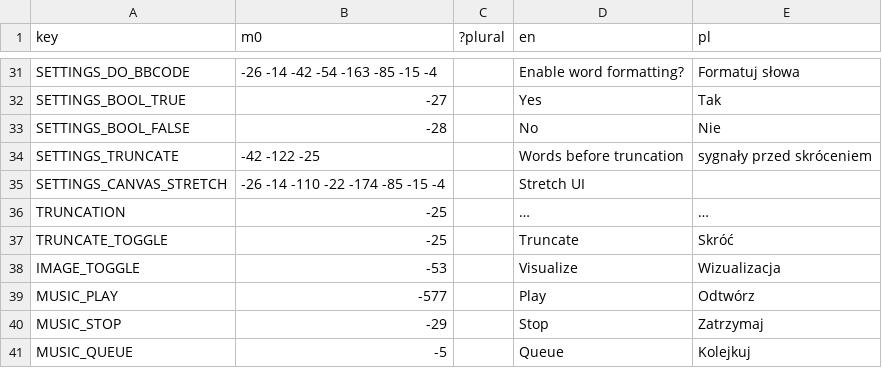
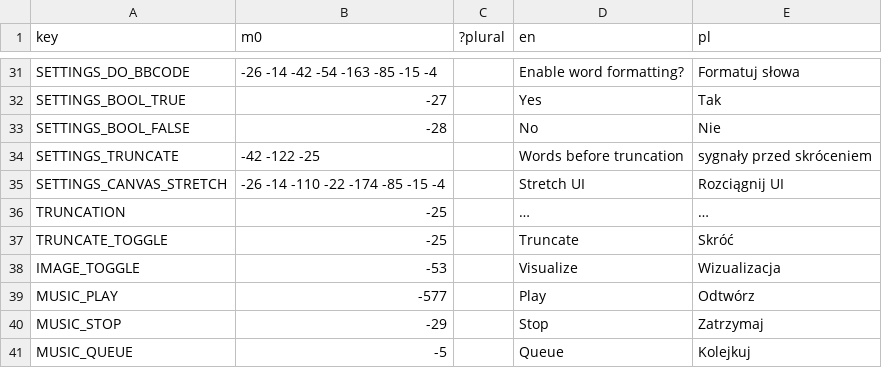
Before and after one commit to A5TR0spud/dscr_asterclient, a CSV file: Localization/lang.csv, drawn as a sheet; only a part is shown, gaps mark what is left out.

```diff
--- a/Localization/lang.csv
+++ b/Localization/lang.csv
@@ -34,3 +34,3 @@ SETTINGS_BOOL_FALSE,-28,,No,Nie
 SETTINGS_TRUNCATE,-42 -122 -25,,Words before truncation,sygnały przed skróceniem
-SETTINGS_CANVAS_STRETCH,-26 -14 -110 -22 -174 -85 -15 -4,,Stretch UI,
+SETTINGS_CANVAS_STRETCH,-26 -14 -110 -22 -174 -85 -15 -4,,Stretch UI,Rozciągnij UI
 TRUNCATION,-25,,…,…
```
Also changed, not shown: 4 other files.
